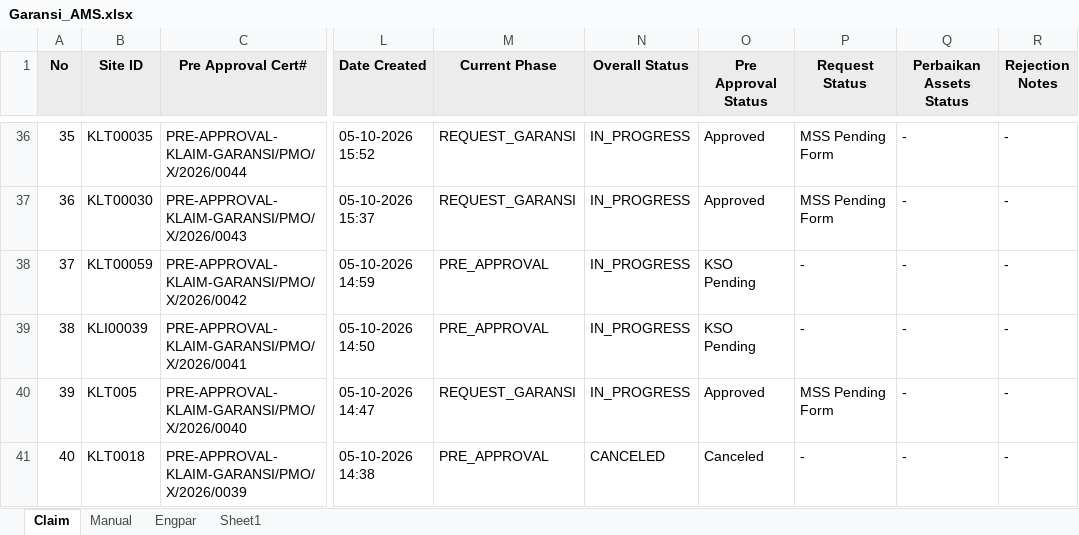
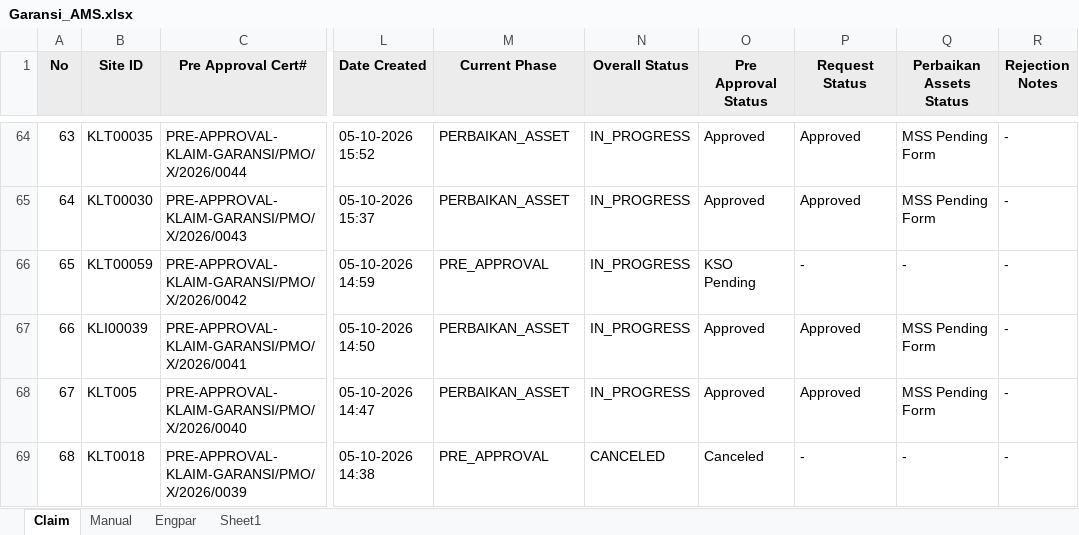
Before and after one commit to Harpaj6688/GaransiAMS, an Excel workbook: Garansi_AMS.xlsx, sheet Claim, drawn as a sheet; only a part is shown, gaps mark what is left out; values as stored, in another font and other column widths than the file's, no borders; addresses are those after the commit; the diff covers the shown part only; the diff names each change by its address in the sheet, - before the commit and + after, or states it on an @@ line.

```diff
--- a/Garansi_AMS.xlsx (sheet Claim)
+++ b/Garansi_AMS.xlsx (sheet Claim)
@@ column A (No) renumbered from row 30 down @@
-M64:M65 (Current Phase): REQUEST_GARANSI
+M64:M65 (Current Phase): PERBAIKAN_ASSET
-P64:P65 (Request Status): MSS Pending Form
+P64:P65 (Request Status): Approved
-Q64:Q65 (Perbaikan Assets Status): -
+Q64:Q65 (Perbaikan Assets Status): MSS Pending Form
-M67 (Current Phase): PRE_APPROVAL
+M67 (Current Phase): PERBAIKAN_ASSET
-O67 (Pre Approval Status): KSO Pending
+O67 (Pre Approval Status): Approved
-P67 (Request Status): -
+P67 (Request Status): Approved
-Q67:Q68 (Perbaikan Assets Status): -
+Q67:Q68 (Perbaikan Assets Status): MSS Pending Form
-M68 (Current Phase): REQUEST_GARANSI
+M68 (Current Phase): PERBAIKAN_ASSET
-P68 (Request Status): MSS Pending Form
+P68 (Request Status): Approved
```
Also changed, not shown: 28 added rows and 161 edited cells elsewhere in this sheet, sheet Sheet1, sheet Manual, formulas that keep their value.
